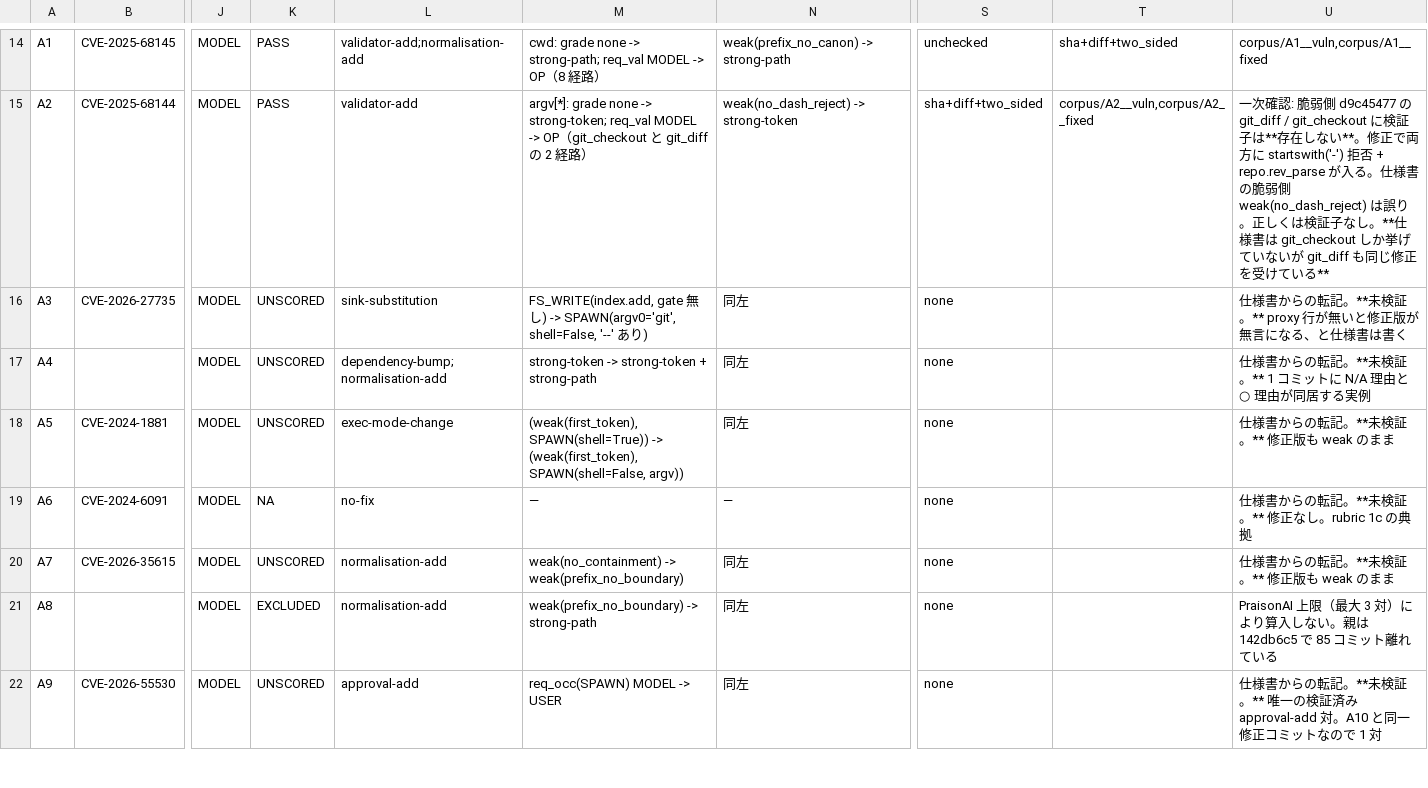
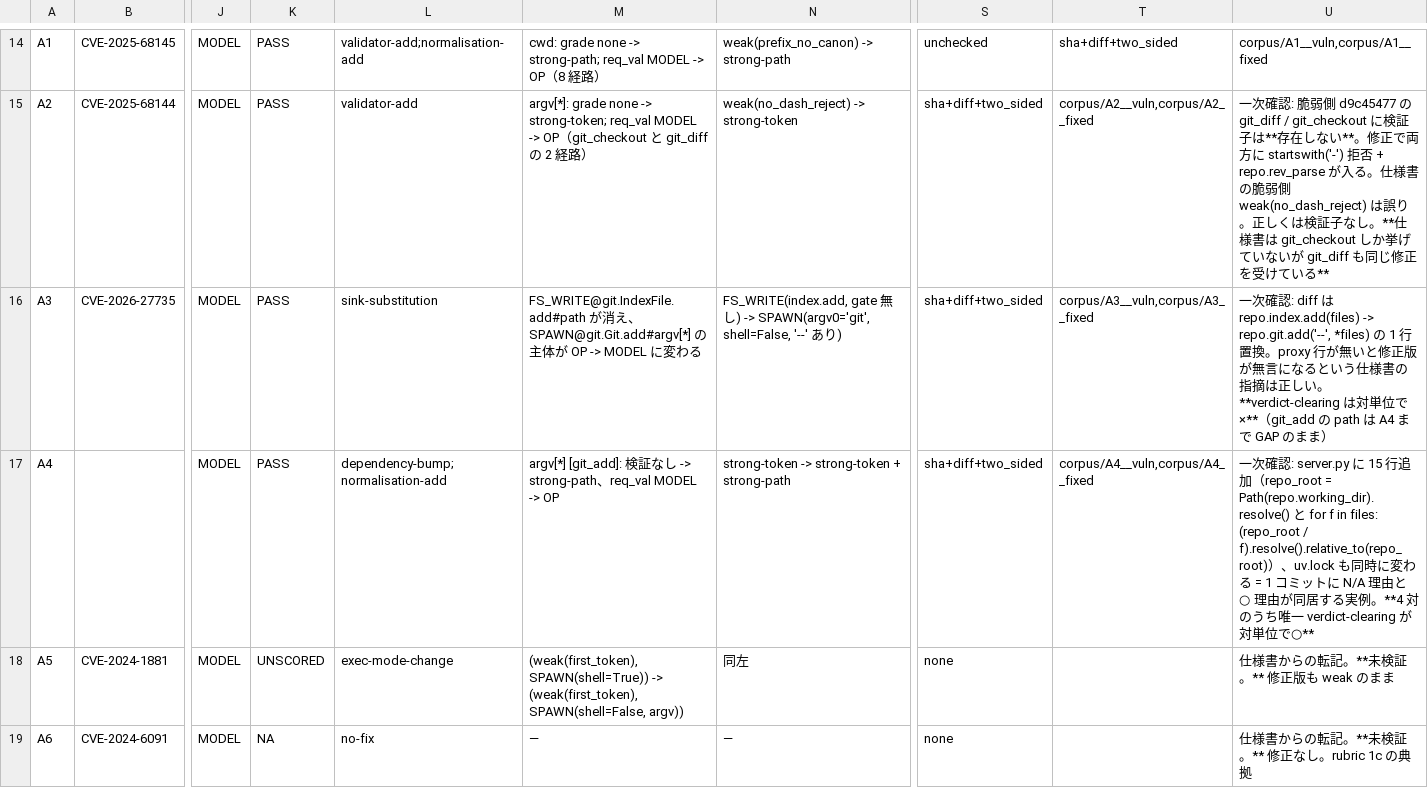
Before and after one commit to s1300105/auth_gap, a CSV file: docs/cve_triage.csv, drawn as a sheet; only a part is shown, gaps mark what is left out; the shorter side is filled out with more unchanged rows; the diff names each change by its address in the sheet, - before the commit and + after, or states it on an @@ line.

```diff
--- a/docs/cve_triage.csv
+++ b/docs/cve_triage.csv
-K16:K17: UNSCORED
+K16:K17: PASS
-M16: FS_WRITE(index.add, gate 無し) -> SPAWN(argv0='git', shell=False, '--' あり)
+M16: FS_WRITE@git.IndexFile.add#path が消え、SPAWN@git.Git.add#argv[*] の主体が OP -> MODEL に変わる
-N16: 同左
+N16: FS_WRITE(index.add, gate 無し) -> SPAWN(argv0='git', shell=False, '--' あり)
-S16:S17: none
+S16:S17: sha+diff+two_sided
-T16: (empty)
+T16: corpus/A3__vuln,corpus/A3__fixed
-U16: 仕様書からの転記。**未検証。** proxy 行が無いと修正版が無言になる、と仕様書は書く
+U16: 一次確認: diff は repo.index.add(files) -> repo.git.add('--', *files) の 1 行置換。proxy 行が無いと修正版が無言になるという仕様書の指摘は正しい。**verdict-clearing は対単位で×**（git_add の path は A4 まで GAP のまま）
-M17: strong-token -> strong-token + strong-path
+M17: argv[*] [git_add]: 検証なし -> strong-path、req_val MODEL -> OP
-N17: 同左
+N17: strong-token -> strong-token + strong-path
-T17: (empty)
+T17: corpus/A4__vuln,corpus/A4__fixed
-U17: 仕様書からの転記。**未検証。** 1 コミットに N/A 理由と ○ 理由が同居する実例
+U17: 一次確認: server.py に 15 行追加（repo_root = Path(repo.working_dir).resolve() と for f in files: (repo_root / f).resolve().relative_to(repo_root)）、uv.lock も同時に変わる = 1 コミットに N/A 理由と ○ 理由が同居する実例。**4 対のうち唯一 verdict-clearing が対単位で○**
```
Also changed, not shown: docs/frame.csv, 4 other files.
